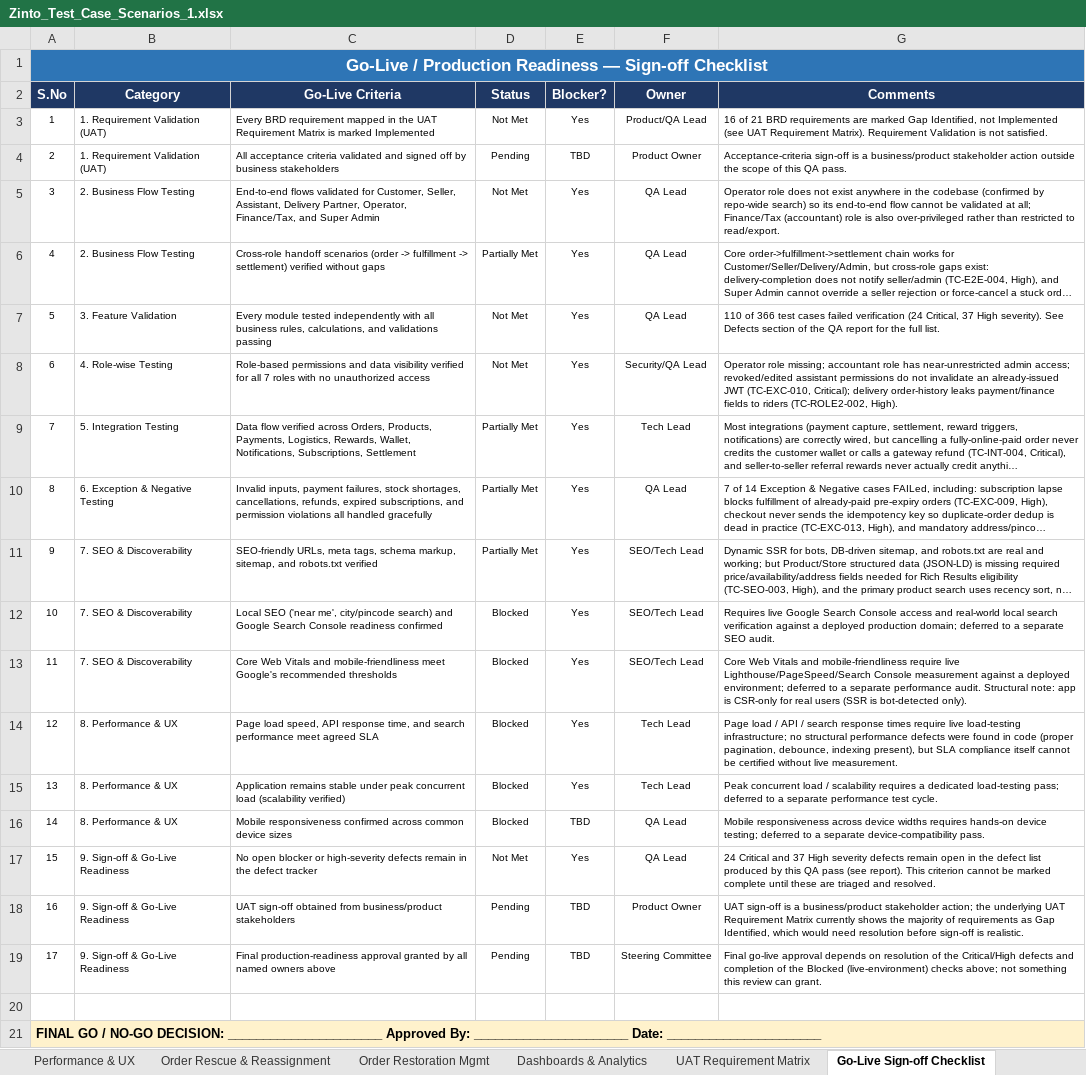
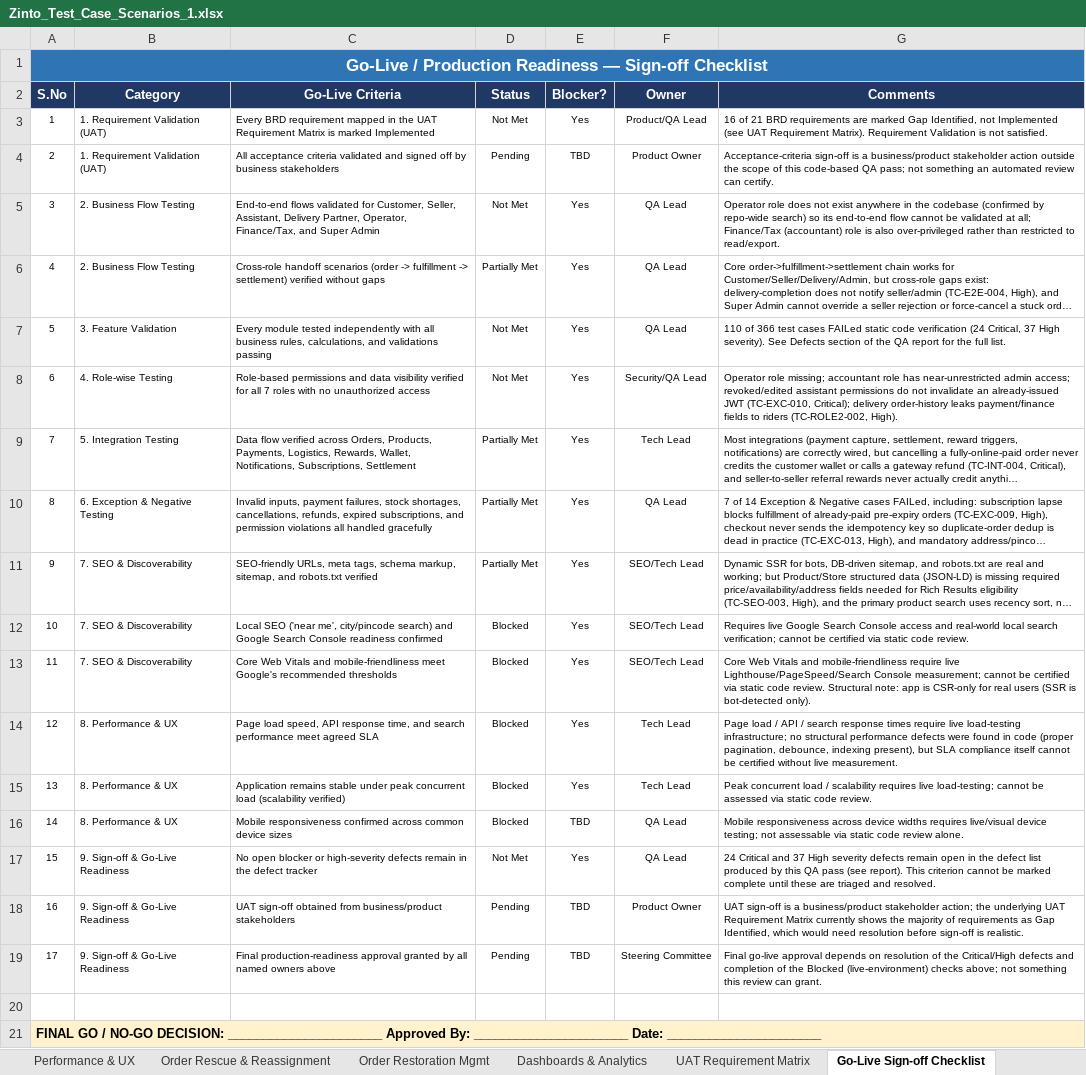
Before and after one commit to harshu-panchal/GrandBazar, an Excel workbook: Zinto_Test_Case_Scenarios_1.xlsx, sheet Go-Live Sign-off Checklist, drawn as a sheet; long unchanged cells end in …; values as stored, in another font and other column widths than the file's, no borders; the diff names each change by its address in the sheet, - before the commit and + after, or states it on an @@ line.

```diff
--- a/Zinto_Test_Case_Scenarios_1.xlsx (sheet Go-Live Sign-off Checklist)
+++ b/Zinto_Test_Case_Scenarios_1.xlsx (sheet Go-Live Sign-off Checklist)
-G4 (Comments): …of this QA pass.
+G4 (Comments): …of this code-based QA pass; not something an automated review can certify.
-G7 (Comments): …test cases failed verification (24…
+G7 (Comments): …test cases FAILed static code verification (24…
-G12 (Comments): …local search verification against a deployed production domain; deferred to a separate SEO audit.
+G12 (Comments): …local search verification; cannot be certified via static code review.
-G13 (Comments): …Lighthouse/PageSpeed/Search Console measurement against a deployed environment; deferred to a separate performance audit. Structural note:…
+G13 (Comments): …Lighthouse/PageSpeed/Search Console measurement; cannot be certified via static code review. Structural note:…
-G15 (Comments): …scalability requires a dedicated load-testing pass; deferred to a separate performance test cycle.
+G15 (Comments): …scalability requires live load-testing; cannot be assessed via static code review.
-G16 (Comments): …widths requires hands-on device testing; deferred to a separate device-compatibility pass.
+G16 (Comments): …widths requires live/visual device testing; not assessable via static code review alone.
```
Also changed, not shown: sheet Execution Log, sheet UAT Requirement Matrix, sheet Order Rescue & Reassignment, sheet Partial Order & Seller Ops, sheet Role-wise Testing (New Roles), sheet E2E Business Flow, 15 more sheets, 2 other files.
